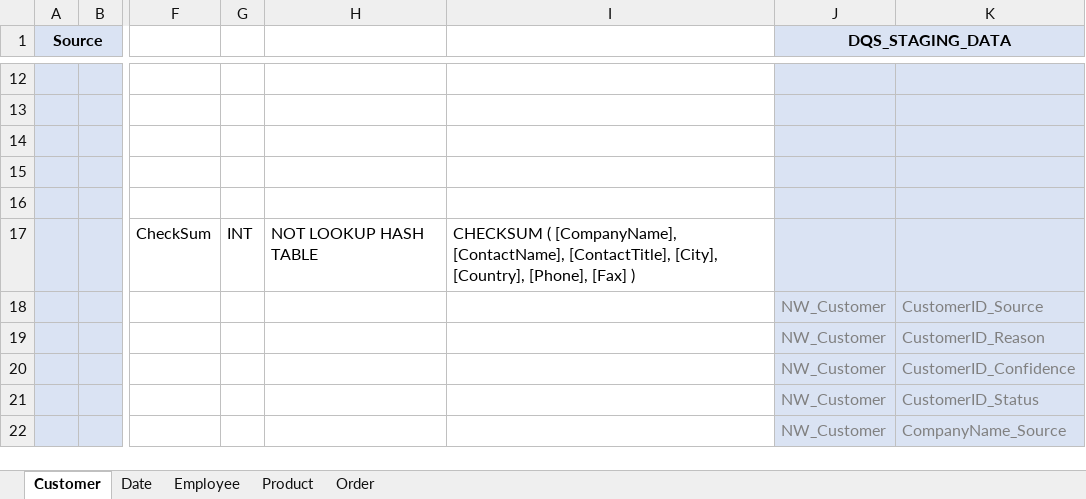
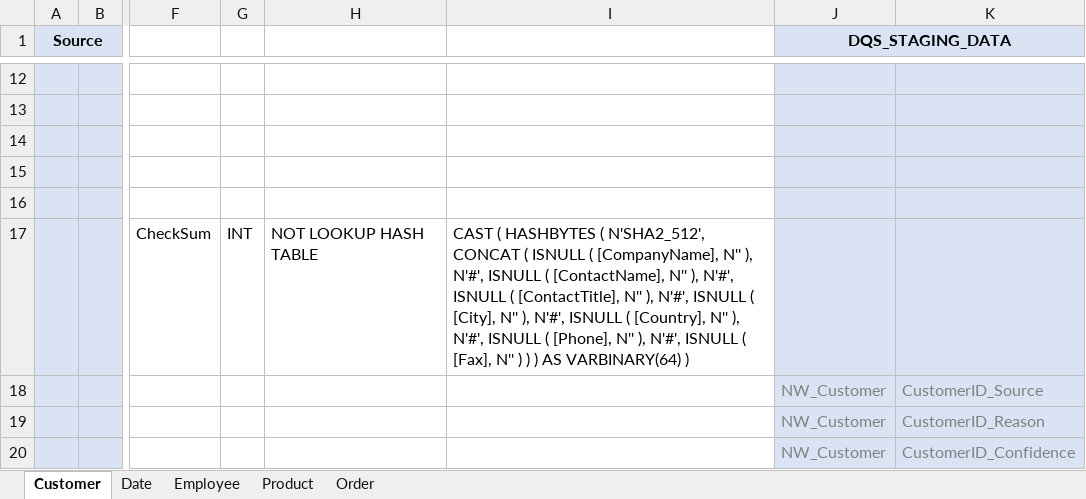
Before and after one commit to zinykov/NorthwindBI, an Excel workbook: Docs/Source to target mapping.xlsx, sheet Customer, drawn as a sheet; only a part is shown, gaps mark what is left out; the shorter side is filled out with more unchanged rows; values as stored, in another font and other column widths than the file's, no borders; the diff names each change by its address in the sheet, - before the commit and + after, or states it on an @@ line.

```diff
--- a/Docs/Source to target mapping.xlsx (sheet Customer)
+++ b/Docs/Source to target mapping.xlsx (sheet Customer)
-I17: CHECKSUM ( [CompanyName], [ContactName], [ContactTitle], [City], [Country], [Phone], [Fax] )
+I17: CAST ( HASHBYTES ( N'SHA2_512', CONCAT ( ISNULL ( [CompanyName], N'' ), N'#', ISNULL ( [ContactName], N'' ), N'#', ISNULL ( [ContactTitle], N'' ), N'#', ISNULL ( [City], N'' ), N'#', ISNULL ( [Country], N'' ), N'#', ISNULL ( [Phone], N'' ), N'#', ISNULL ( [Fax], N'' ) ) ) AS VARBINARY(64) )
```
Also changed, not shown: sheet Order, sheet Product, sheet Employee, sheet Date, 1 other file.
